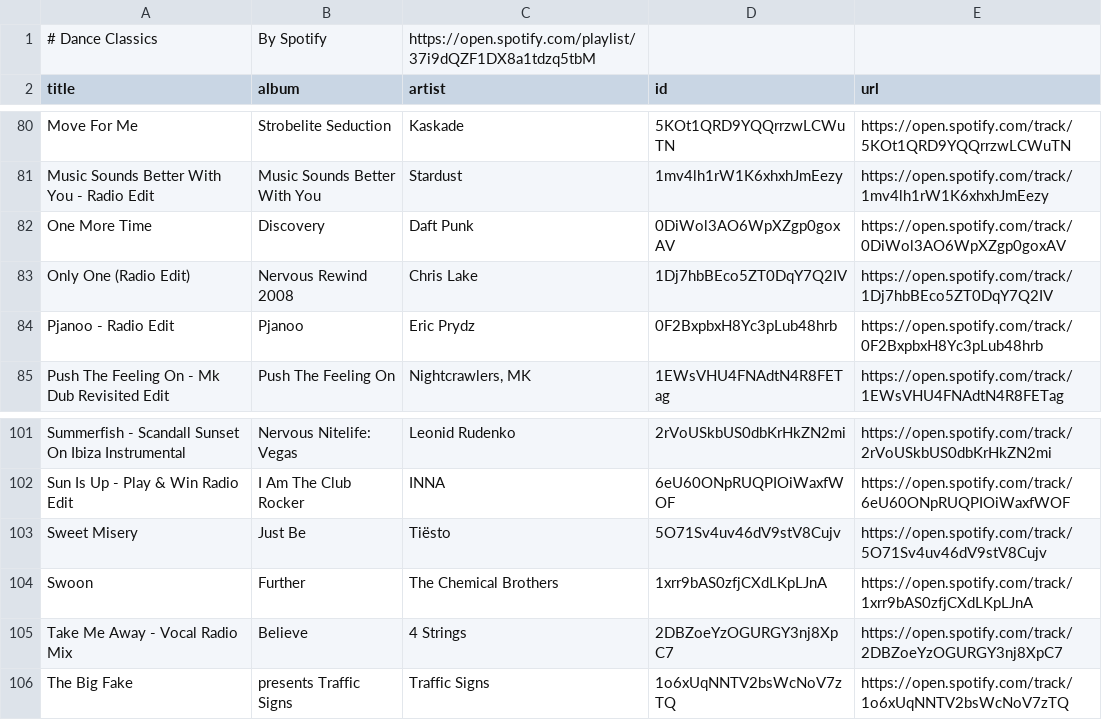
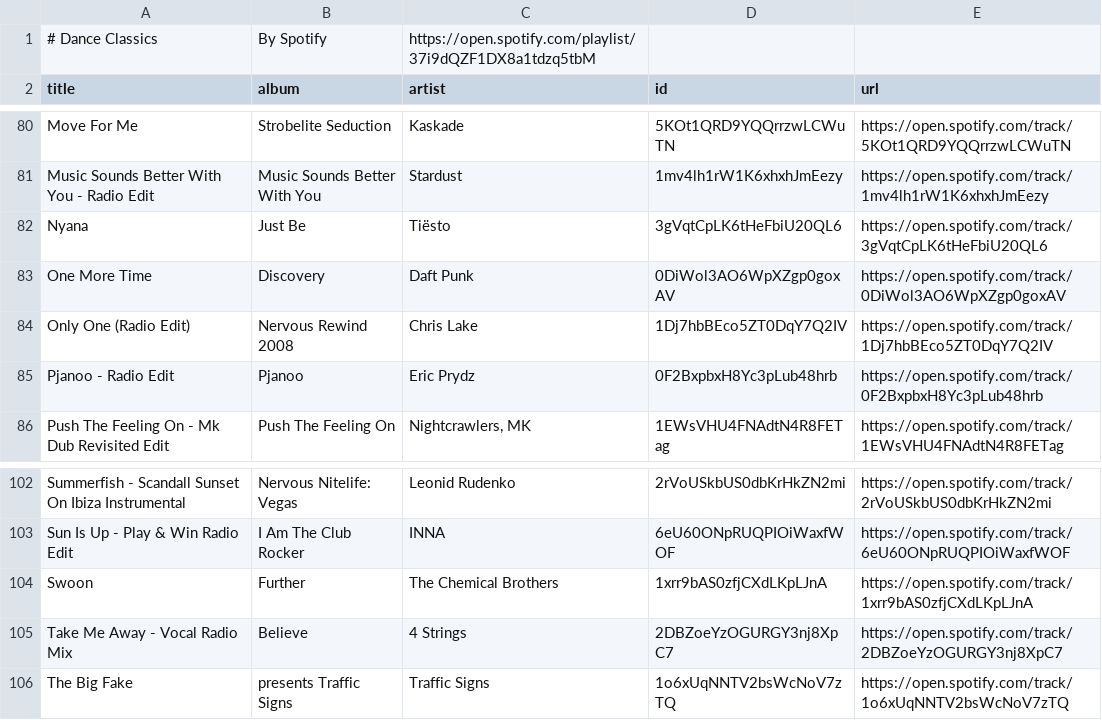
Before and after one commit to unex/dews_beats, a CSV file: playlists/Dance Classics.csv, drawn as a sheet; only a part is shown, gaps mark what is left out; removed rows and columns are numbered as before the commit, all else as after; the diff names each change by its address in the sheet, - before the commit and + after, or states it on an @@ line.

```diff
--- a/playlists/Dance Classics.csv
+++ b/playlists/Dance Classics.csv
+row 82: Nyana | Just Be | Tiësto | 3gVqtCpLK6tHeFbiU20QL6 | https://open.spotify.com/track/3gVqtCpLK6tHeFbiU20QL6
-row 103: Sweet Misery | Just Be | Tiësto | 5O71Sv4uv46dV9stV8Cujv | https://open.spotify.com/track/5O71Sv4uv46dV9stV8Cujv
```
Also changed, not shown: playlists/Chill Tracks.csv, playlists/Nasty Bits.csv.
